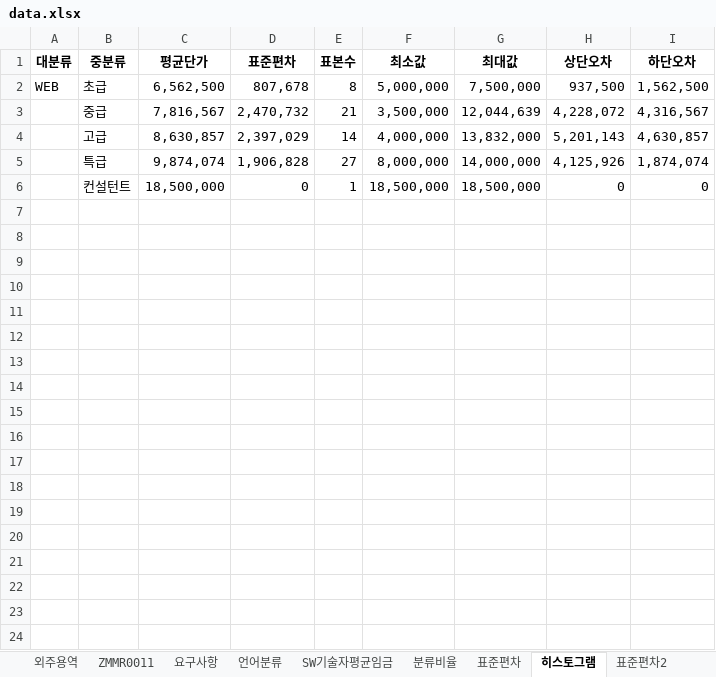
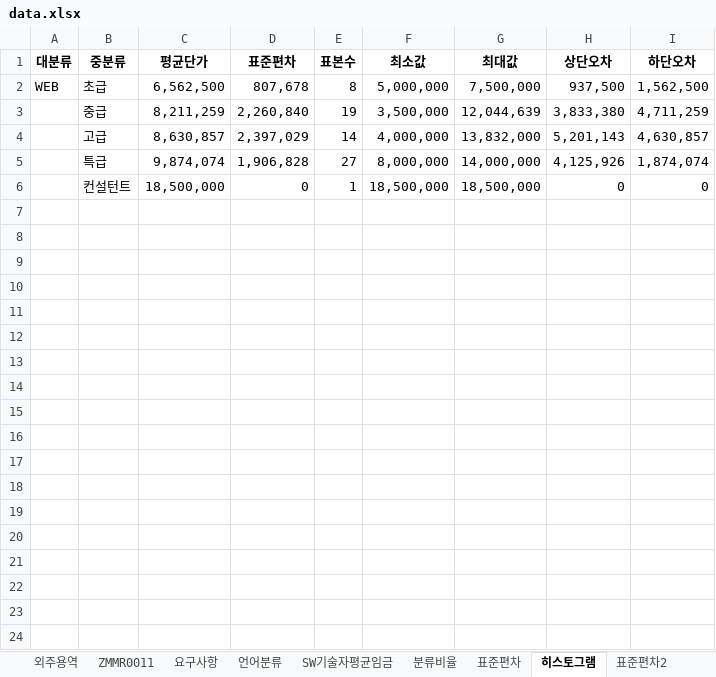
Before and after one commit to HANSOLPNSIT/HANSOL-PNS, an Excel workbook: data.xlsx, sheet 히스토그램, drawn as a sheet; only a part is shown; values as stored, in another font and other column widths than the file's, no borders; charts and pictures not drawn; the diff names each change by its address in the sheet, - before the commit and + after, or states it on an @@ line.

```diff
--- a/data.xlsx (sheet 히스토그램)
+++ b/data.xlsx (sheet 히스토그램)
-C3 (평균단가): 7,816,567
+C3 (평균단가): 8,211,259
-D3 (표준편차): 2,470,732
+D3 (표준편차): 2,260,840
-E3 (표본수): 21
+E3 (표본수): 19
-H3 (상단오차): 4,228,072
+H3 (상단오차): 3,833,380
-I3 (하단오차): 4,316,567
+I3 (하단오차): 4,711,259
```
Also changed, not shown: sheet 외주용역, sheet 분류비율, sheet --, sheet 업체별평균단가, sheet SW기술자평균임금, charts or pictures.
